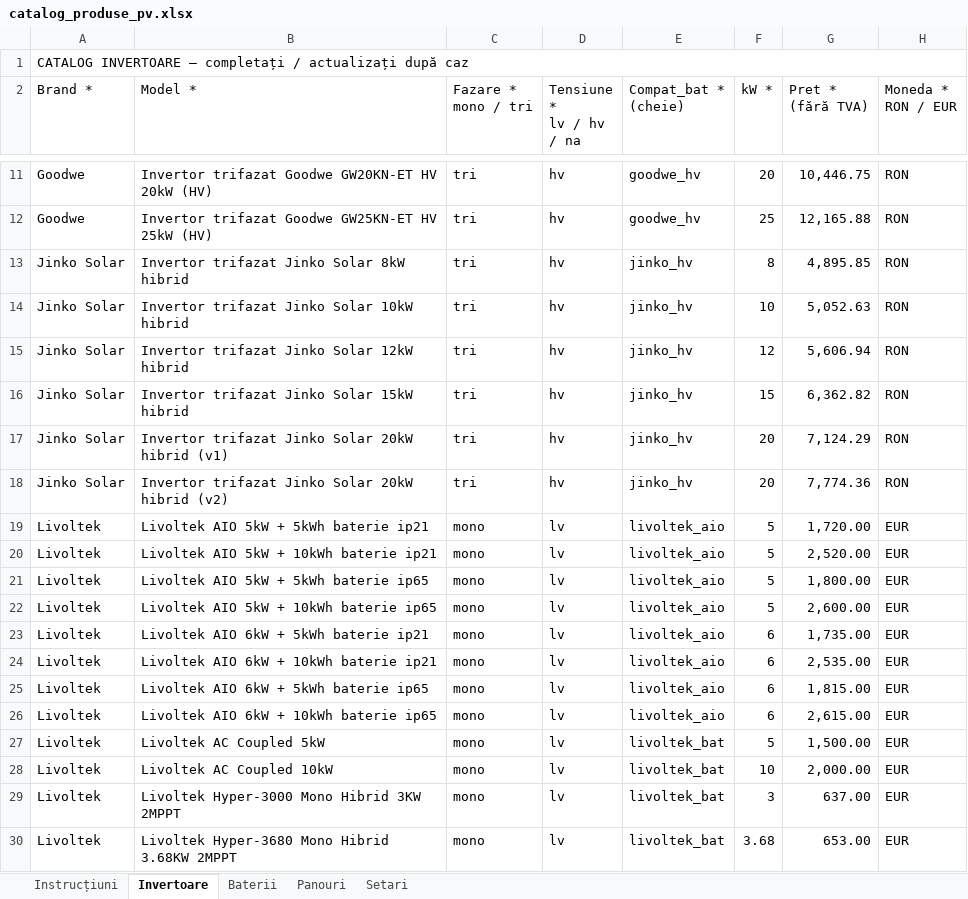
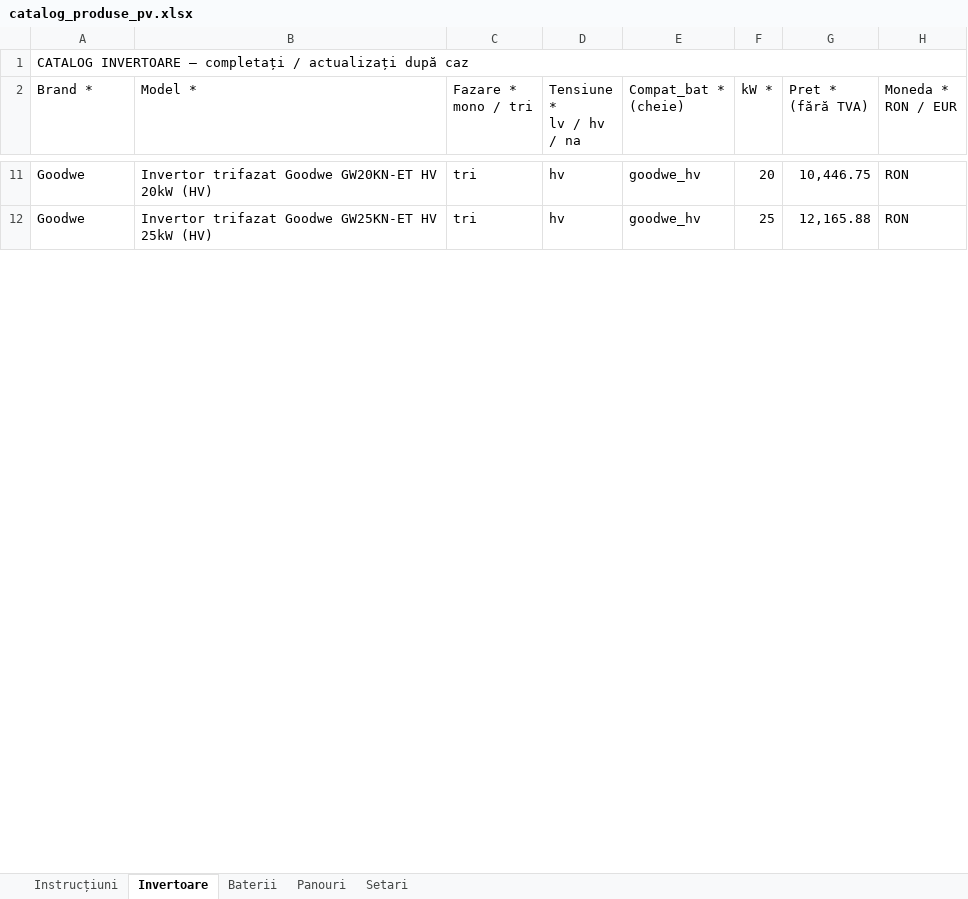
Before and after one commit to gabrielmarciuc-profceiss/Calculatorfotovoltaic, an Excel workbook: catalog_produse_pv.xlsx, sheet Invertoare, drawn as a sheet; only a part is shown, gaps mark what is left out; values as stored, in another font and other column widths than the file's, no cell formats; removed rows and columns are numbered as before the commit, all else as after; the diff covers the shown part only; the diff names each change by its address in the sheet, - before the commit and + after, or states it on an @@ line.

Commit message:
Add files via upload

```diff
--- a/catalog_produse_pv.xlsx (sheet Invertoare)
+++ b/catalog_produse_pv.xlsx (sheet Invertoare)
-row 13: Jinko Solar | Invertor trifazat Jinko Solar 8kW hibrid | tri | hv | jinko_hv | 8 | 4,895.85 | RON
-row 14: Jinko Solar | Invertor trifazat Jinko Solar 10kW hibrid | tri | hv | jinko_hv | 10 | 5,052.63 | RON
-row 15: Jinko Solar | Invertor trifazat Jinko Solar 12kW hibrid | tri | hv | jinko_hv | 12 | 5,606.94 | RON
-row 16: Jinko Solar | Invertor trifazat Jinko Solar 15kW hibrid | tri | hv | jinko_hv | 15 | 6,362.82 | RON
-row 17: Jinko Solar | Invertor trifazat Jinko Solar 20kW hibrid (v1) | tri | hv | jinko_hv | 20 | 7,124.29 | RON
-row 18: Jinko Solar | Invertor trifazat Jinko Solar 20kW hibrid (v2) | tri | hv | jinko_hv | 20 | 7,774.36 | RON
-row 19: Livoltek | Livoltek AIO 5kW + 5kWh baterie ip21 | mono | lv | livoltek_aio | 5 | 1,720.00 | EUR
-row 20: Livoltek | Livoltek AIO 5kW + 10kWh baterie ip21 | mono | lv | livoltek_aio | 5 | 2,520.00 | EUR
-row 21: Livoltek | Livoltek AIO 5kW + 5kWh baterie ip65 | mono | lv | livoltek_aio | 5 | 1,800.00 | EUR
-row 22: Livoltek | Livoltek AIO 5kW + 10kWh baterie ip65 | mono | lv | livoltek_aio | 5 | 2,600.00 | EUR
-row 23: Livoltek | Livoltek AIO 6kW + 5kWh baterie ip21 | mono | lv | livoltek_aio | 6 | 1,735.00 | EUR
-row 24: Livoltek | Livoltek AIO 6kW + 10kWh baterie ip21 | mono | lv | livoltek_aio | 6 | 2,535.00 | EUR
-row 25: Livoltek | Livoltek AIO 6kW + 5kWh baterie ip65 | mono | lv | livoltek_aio | 6 | 1,815.00 | EUR
-row 26: Livoltek | Livoltek AIO 6kW + 10kWh baterie ip65 | mono | lv | livoltek_aio | 6 | 2,615.00 | EUR
-row 27: Livoltek | Livoltek AC Coupled 5kW | mono | lv | livoltek_bat | 5 | 1,500.00 | EUR
-row 28: Livoltek | Livoltek AC Coupled 10kW | mono | lv | livoltek_bat | 10 | 2,000.00 | EUR
-row 29: Livoltek | Livoltek Hyper-3000 Mono Hibrid 3KW 2MPPT | mono | lv | livoltek_bat | 3 | 637.00 | EUR
-row 30: Livoltek | Livoltek Hyper-3680 Mono Hibrid 3.68KW 2MPPT | mono | lv | livoltek_bat | 3.68 | 653.00 | EUR
```
Also changed, not shown: 10 added rows, 50 removed rows and 60 edited cells elsewhere in this sheet, sheet Baterii, sheet Setari, sheet Instrucțiuni, cell formats.
